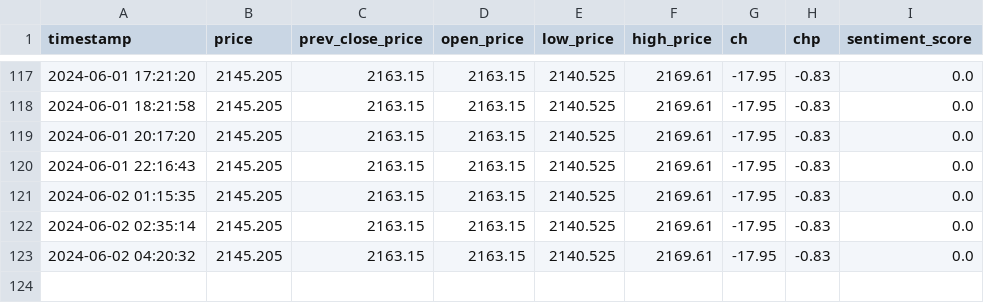
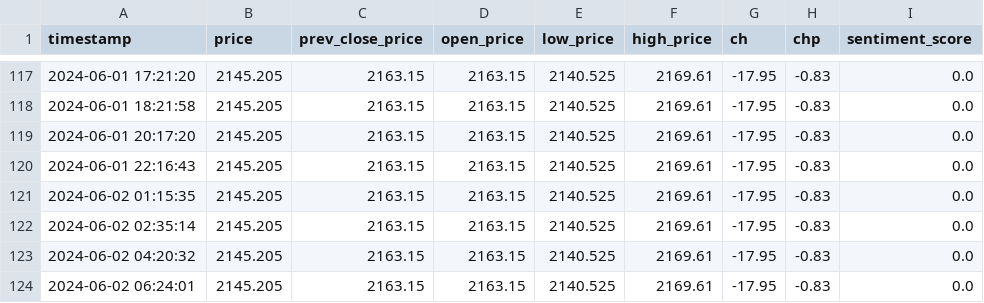
Before and after one commit to GrozdaniTanja/gold-price-prediction, a CSV file: data/current_data.csv, drawn as a sheet; only a part is shown, gaps mark what is left out.

Commit message:
action: validate data

```diff
--- a/data/current_data.csv
+++ b/data/current_data.csv
@@ -123 +123,2 @@ timestamp,price,prev_close_price,open_price,low_price,high_price,ch,chp,sentimen
 2024-06-02 04:20:32,2145.205,2163.15,2163.15,2140.525,2169.61,-17.95,-0.83,0.0
+2024-06-02 06:24:01,2145.205,2163.15,2163.15,2140.525,2169.61,-17.95,-0.83,0.0
```
Also changed, not shown: data/reference_data.csv, 2 other files.
